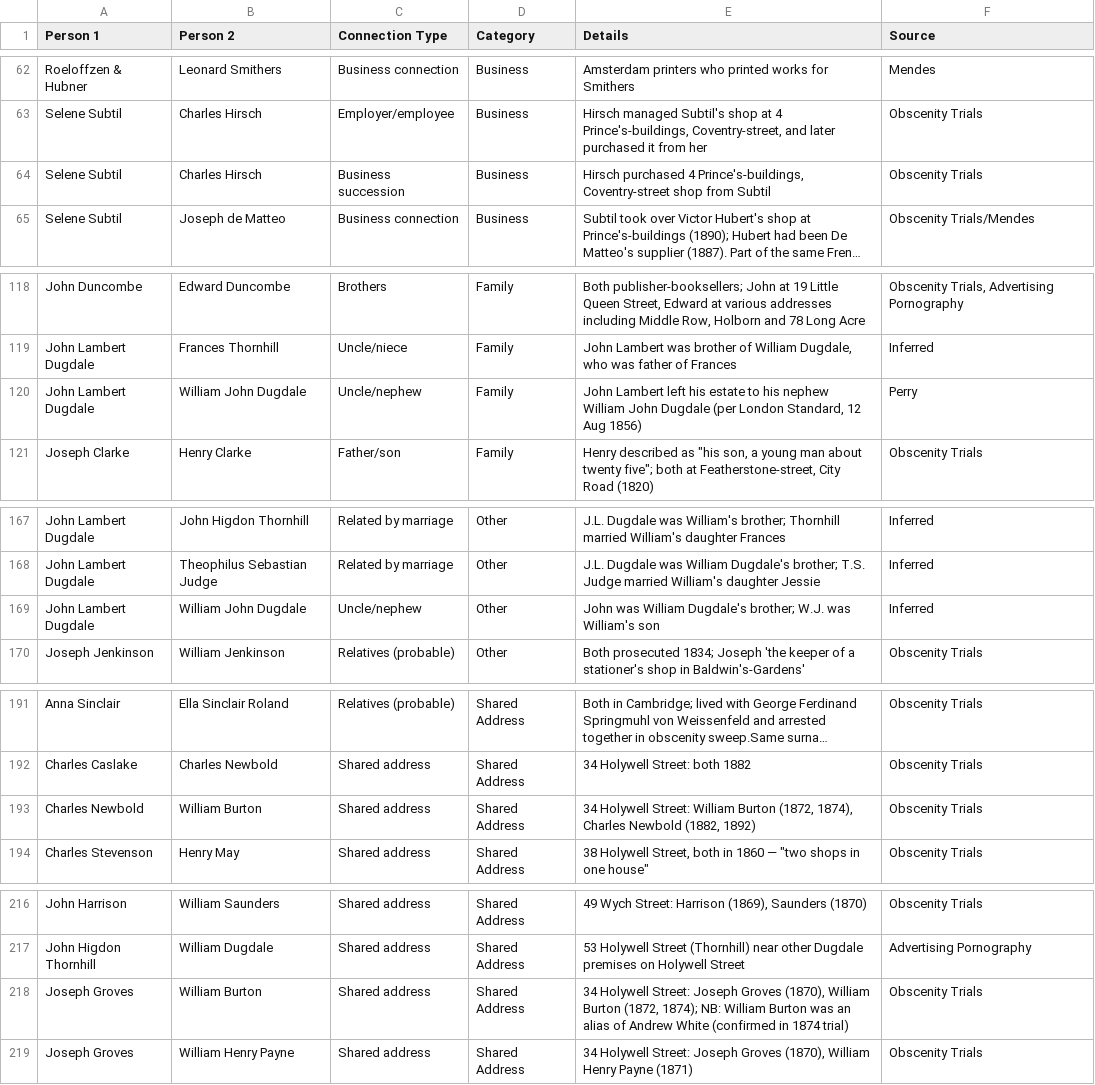
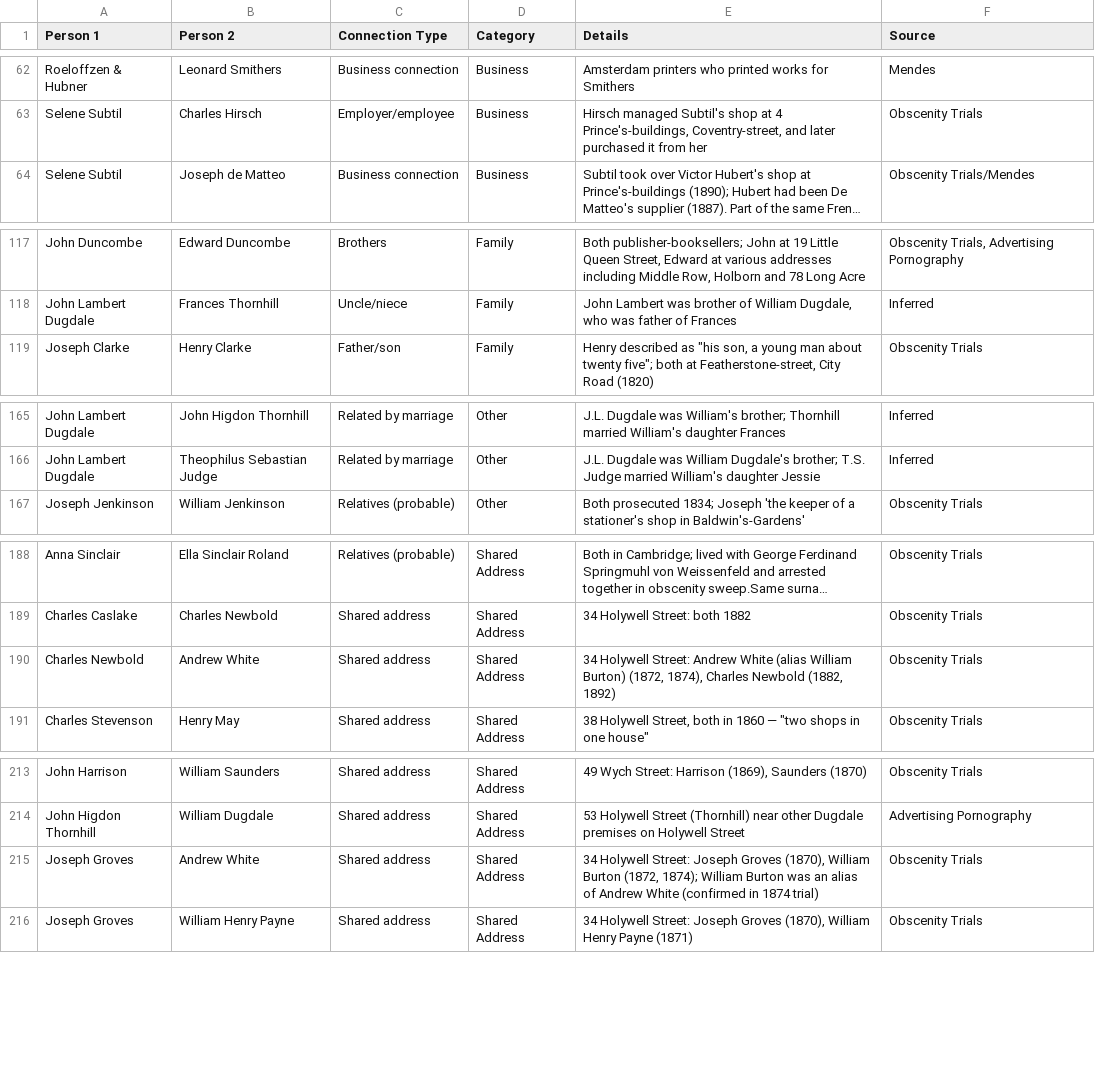
Before and after one commit to sarahebull/obscenitynetworks, a CSV file: Obscenity_Trade_Networks_All_Connections.csv, drawn as a sheet; only a part is shown, gaps mark what is left out; long unchanged cells end in …; removed rows and columns are numbered as before the commit, all else as after; the diff covers the shown part only; the diff names each change by its address in the sheet, - before the commit and + after, or states it on an @@ line.

Commit message:
Add files via upload
Updated to reflect that Andrew White and William Burton are the same person

```diff
--- a/Obscenity_Trade_Networks_All_Connections.csv
+++ b/Obscenity_Trade_Networks_All_Connections.csv
-row 64: Selene Subtil | Charles Hirsch | Business succession | Business | Hirsch purchased 4 Prince's-buildings, Coventry-street shop from Subtil | Obscenity Trials
-row 120: John Lambert Dugdale | William John Dugdale | Uncle/nephew | Family | John Lambert left his estate to his nephew William John Dugdale (per London Standard, 12 Aug 1856) | Perry
-row 169: John Lambert Dugdale | William John Dugdale | Uncle/nephew | Other | John was William Dugdale's brother; W.J. was William's son | Inferred
-B190 (Person 2): William Burton
+B190 (Person 2): Andrew White
-E190 (Details): …Holywell Street: William Burton (1872, 1874),…
+E190 (Details): …Holywell Street: Andrew White (alias William Burton) (1872, 1874),…
-B215 (Person 2): William Burton
+B215 (Person 2): Andrew White
-E215 (Details): …(1872, 1874); NB: William Burton…
+E215 (Details): …(1872, 1874); William Burton…
```
Also changed, not shown: 6 edited cells elsewhere in this file, 2 other files.
